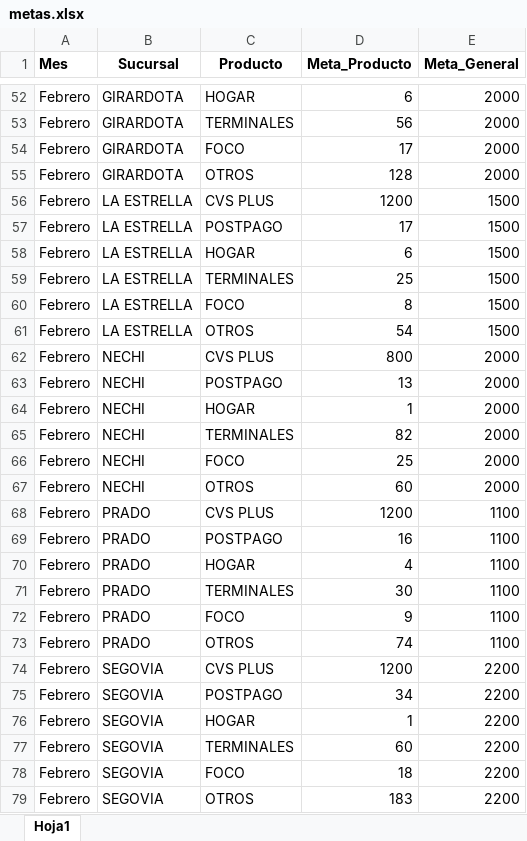
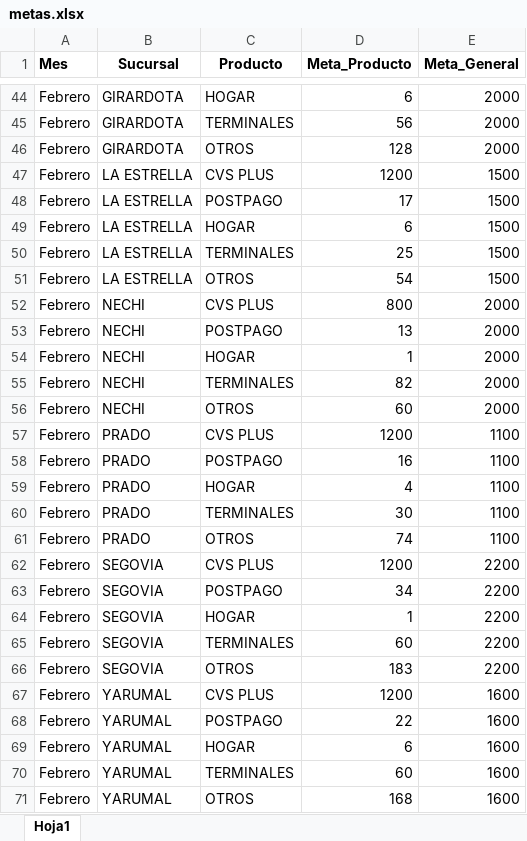
Before and after one commit to Paolam1903/CierreCVS2026, an Excel workbook: metas.xlsx, sheet Hoja1, drawn as a sheet; only a part is shown, gaps mark what is left out; the shorter side is filled out with more unchanged rows; values as stored, in another font and other column widths than the file's, no borders; the diff covers the shown part only; the diff names each change by its address in the sheet, - before the commit and + after, or states it on an @@ line.

```diff
--- a/metas.xlsx (sheet Hoja1)
+++ b/metas.xlsx (sheet Hoja1)
-row 54: Febrero | GIRARDOTA | FOCO | 17 | 2000
-row 60: Febrero | LA ESTRELLA | FOCO | 8 | 1500
-row 66: Febrero | NECHI | FOCO | 25 | 2000
-row 72: Febrero | PRADO | FOCO | 9 | 1100
-row 78: Febrero | SEGOVIA | FOCO | 18 | 2200
```
Also changed, not shown: 19 removed rows and 4 edited cells elsewhere in this sheet, historico_comisiones.xlsx, liquidacion_final.xlsx, 1 other file.
